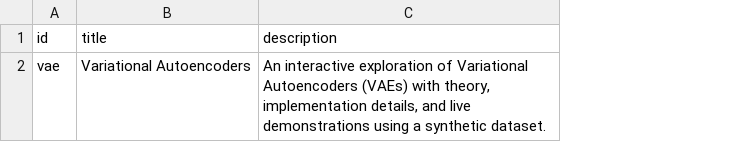
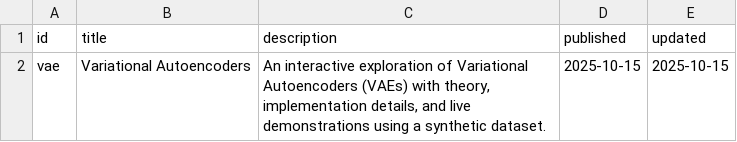
Before and after one commit to mariogemoll/mariogemoll.com, a TSV file: content/content.tsv, drawn as a sheet; the diff names each change by its address in the sheet, - before the commit and + after, or states it on an @@ line.

Commit message:
Add published and updated dates

```diff
--- a/content/content.tsv
+++ b/content/content.tsv
+column D (published), row 2: 2025-10-15
+column E (updated), row 2: 2025-10-15
```
Also changed, not shown: 1 other file.
